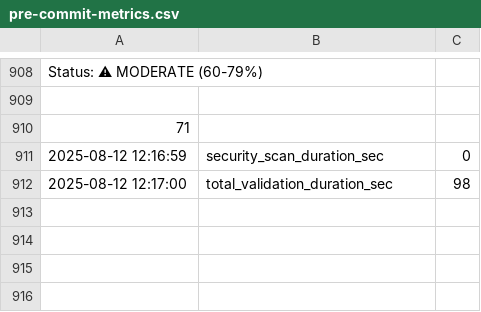
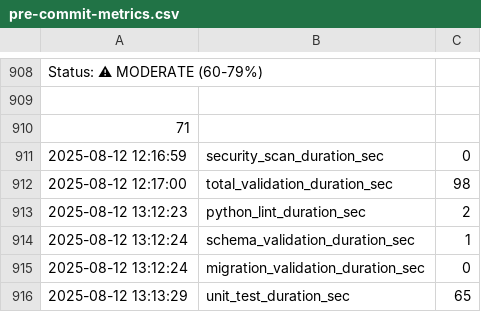
Before and after one commit to xtergo/dnaresearch, a CSV file: metrics/pre-commit-metrics.csv, drawn as a sheet; only a part is shown, gaps mark what is left out; the diff names each change by its address in the sheet, - before the commit and + after, or states it on an @@ line.

```diff
--- a/metrics/pre-commit-metrics.csv
+++ b/metrics/pre-commit-metrics.csv
+row 913: 2025-08-12 13:12:23 | python_lint_duration_sec | 2
+row 914: 2025-08-12 13:12:24 | schema_validation_duration_sec | 1
+row 915: 2025-08-12 13:12:24 | migration_validation_duration_sec | 0
+row 916: 2025-08-12 13:13:29 | unit_test_duration_sec | 65
```
Also changed, not shown: metrics/coverage-metrics.csv, 6 other files.
